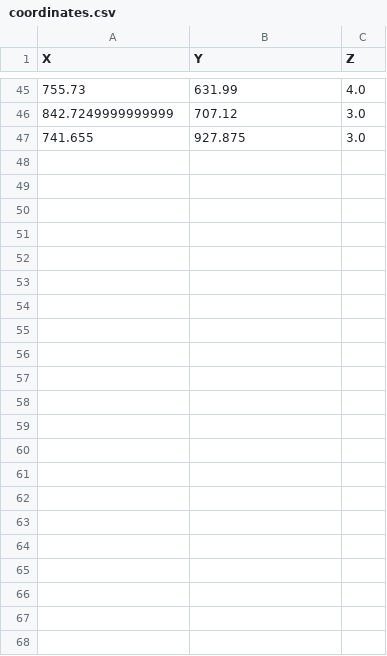
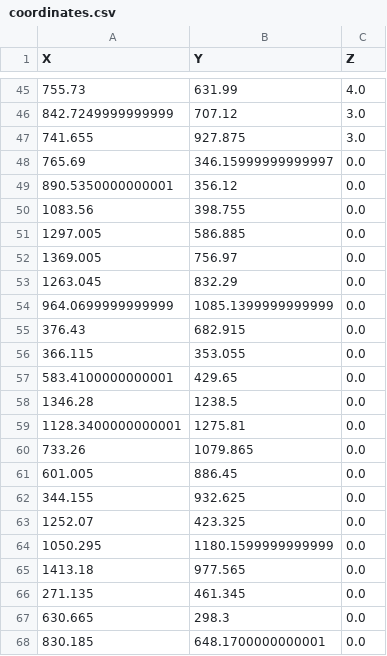
Before and after one commit to namjmnam/contour_plotter, a CSV file: coordinates.csv, drawn as a sheet; only a part is shown, gaps mark what is left out.

Commit message:
Refined interpolator; now make use of cross-sectional data to create points in between

```diff
--- a/coordinates.csv
+++ b/coordinates.csv
@@ -47 +47,22 @@ X,Y,Z
 741.655,927.875,3.0
+765.69,346.15999999999997,0.0
+890.5350000000001,356.12,0.0
+1083.56,398.755,0.0
+1297.005,586.885,0.0
+1369.005,756.97,0.0
+1263.045,832.29,0.0
+964.0699999999999,1085.1399999999999,0.0
+376.43,682.915,0.0
+366.115,353.055,0.0
+583.4100000000001,429.65,0.0
+1346.28,1238.5,0.0
+1128.3400000000001,1275.81,0.0
+733.26,1079.865,0.0
+601.005,886.45,0.0
+344.155,932.625,0.0
+1252.07,423.325,0.0
+1050.295,1180.1599999999999,0.0
+1413.18,977.565,0.0
+271.135,461.345,0.0
+630.665,298.3,0.0
+830.185,648.1700000000001,0.0
```
Also changed, not shown: 4 other files.
